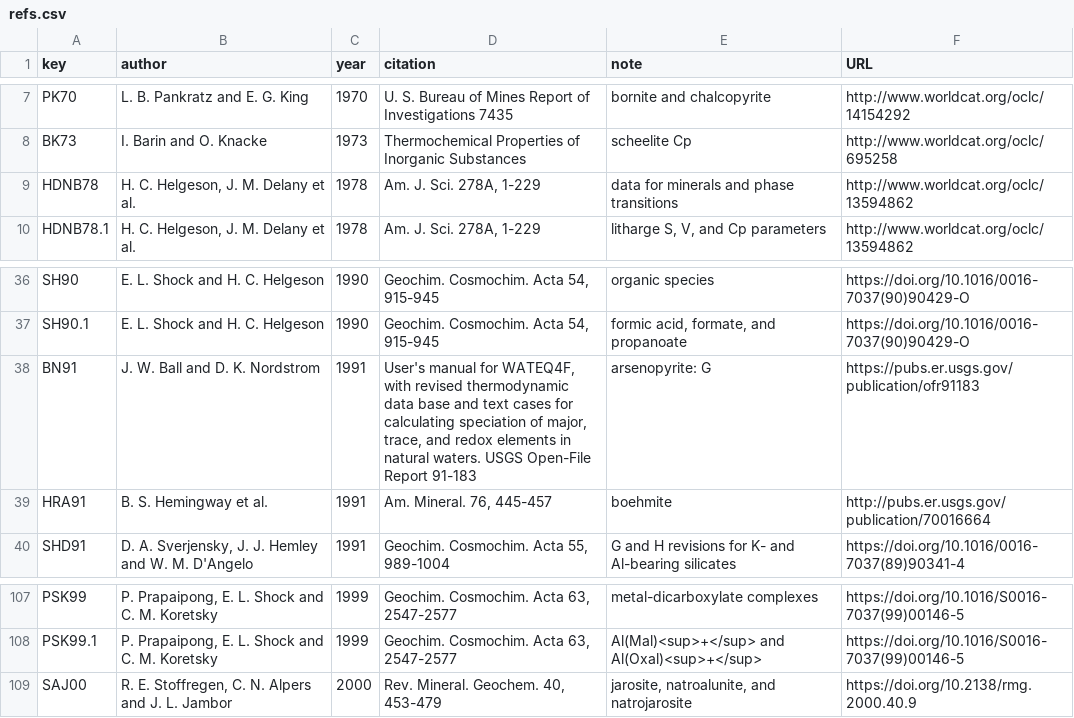
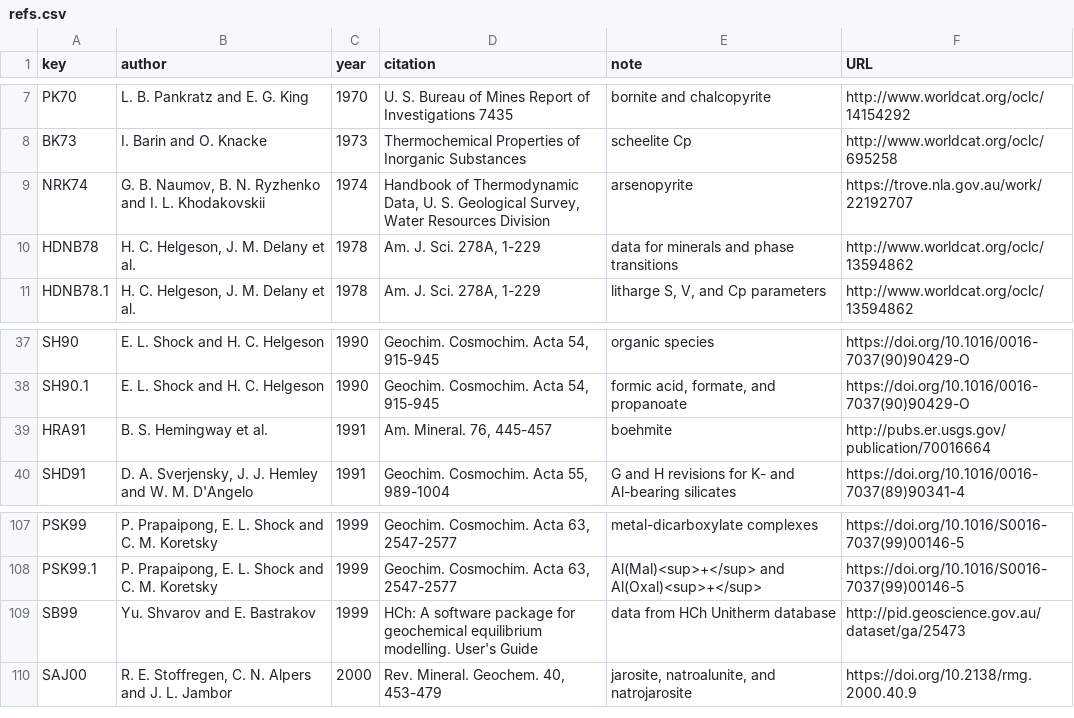
Before and after one commit to jedick/CHNOSZ, a CSV file: inst/extdata/OBIGT/refs.csv, drawn as a sheet; only a part is shown, gaps mark what is left out.

Commit message:
OBIGT: update arsenopyrite using data from Naumov et al., 1971
git-svn-id: svn://scm.r-forge.r-project.org/svnroot/chnosz/pkg/CHNOSZ@529 edb9625f-4e0d-4859-8d74-9fd3b1da38cb

```diff
--- a/inst/extdata/OBIGT/refs.csv
+++ b/inst/extdata/OBIGT/refs.csv
@@ -8,2 +8,3 @@ PK70,"L. B. Pankratz and E. G. King",1970,"U. S. Bureau of Mines Report of Inves
 BK73,"I. Barin and O. Knacke",1973,"Thermochemical Properties of Inorganic Substances","scheelite Cp",http://www.worldcat.org/oclc/695258
+NRK74,"G. B. Naumov, B. N. Ryzhenko and I. L. Khodakovskii",1974,"Handbook of Thermodynamic Data, U. S. Geological Survey, Water Resources Division","arsenopyrite",https://trove.nla.gov.au/work/22192707
 HDNB78,"H. C. Helgeson, J. M. Delany et al.",1978,"Am. J. Sci. 278A, 1-229","data for minerals and phase transitions",http://www.worldcat.org/oclc/13594862
@@ -37,3 +38,2 @@ SH90,"E. L. Shock and H. C. Helgeson",1990,"Geochim. Cosmochim. Acta 54, 915-945
 SH90.1,"E. L. Shock and H. C. Helgeson",1990,"Geochim. Cosmochim. Acta 54, 915-945","formic acid, formate, and propanoate",https://doi.org/10.1016/0016-7037(90)90429-O
-BN91,"J. W. Ball and D. K. Nordstrom",1991,"User's manual for WATEQ4F, with revised thermodynamic data base and text cases for calculating speciation of major, trace, and redox elements in natural waters. USGS Open-File Report 91-183","arsenopyrite: G",https://pubs.er.usgs.gov/publication/ofr91183
 HRA91,"B. S. Hemingway et al.",1991,"Am. Mineral. 76, 445-457",boehmite,http://pubs.er.usgs.gov/publication/70016664
@@ -108,2 +108,3 @@ PSK99,"P. Prapaipong, E. L. Shock and C. M. Koretsky",1999,"Geochim. Cosmochim.
 PSK99.1,"P. Prapaipong, E. L. Shock and C. M. Koretsky",1999,"Geochim. Cosmochim. Acta 63, 2547-2577","Al(Mal)<sup>+</sup> and Al(Oxal)<sup>+</sup>",https://doi.org/10.1016/S0016-7037(99)00146-5
+SB99,"Yu. Shvarov and E. Bastrakov",1999,"HCh: A software package for geochemical equilibrium modelling. User's Guide","data from HCh Unitherm database",http://pid.geoscience.gov.au/dataset/ga/25473
 SAJ00,"R. E. Stoffregen, C. N. Alpers and J. L. Jambor",2000,"Rev. Mineral. Geochem. 40, 453-479","jarosite, natroalunite, and natrojarosite",https://doi.org/10.2138/rmg.2000.40.9
```
Also changed, not shown: 7 other files.
